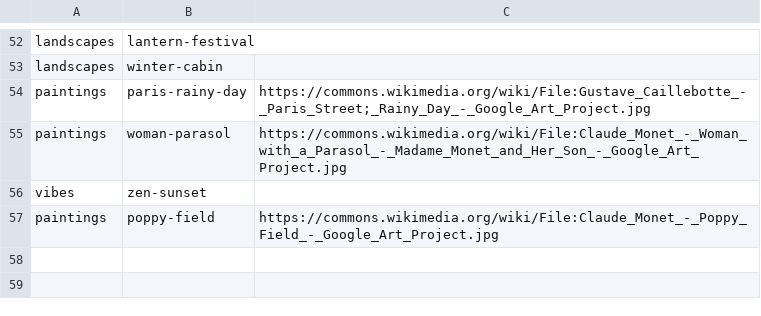
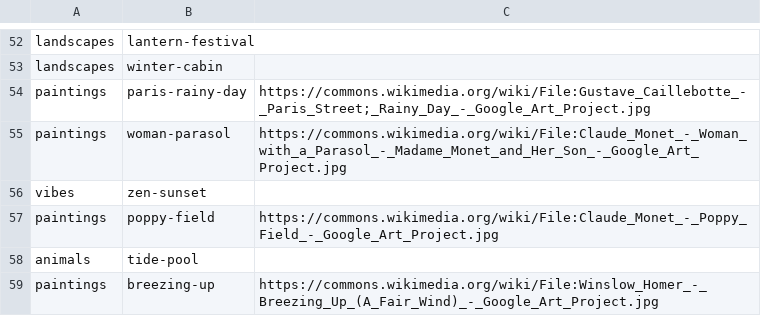
Before and after one commit to KandyPhoenix/puzzle-parlor, a TSV file: tools/list.tsv, drawn as a sheet; only a part is shown, gaps mark what is left out.

```diff
--- a/tools/list.tsv
+++ b/tools/list.tsv
@@ -57 +57,3 @@ vibes	zen-sunset
 paintings	poppy-field	https://commons.wikimedia.org/wiki/File:Claude_Monet_-_Poppy_Field_-_Google_Art_Project.jpg
+animals	tide-pool	
+paintings	breezing-up	https://commons.wikimedia.org/wiki/File:Winslow_Homer_-_Breezing_Up_(A_Fair_Wind)_-_Google_Art_Project.jpg
```
Also changed, not shown: tools/queue.tsv, 6 other files.
